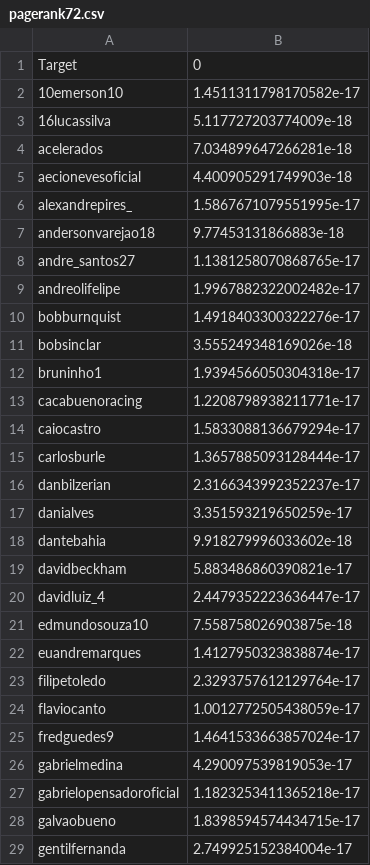
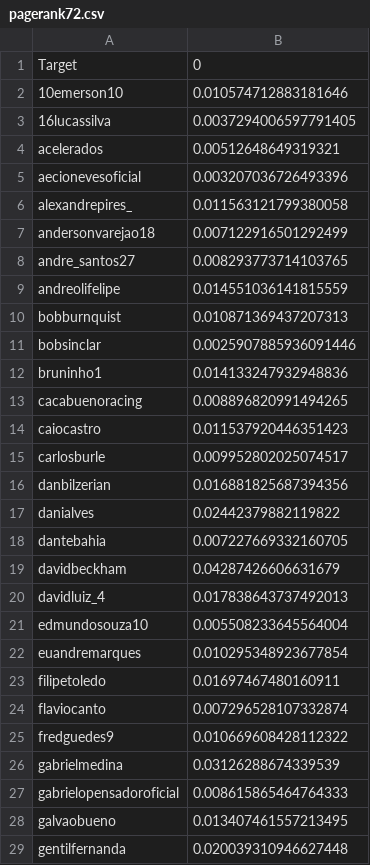
Before and after one commit to ajgan/RC_LinkPrediction, a CSV file: src/assets/pagerank72.csv, drawn as a sheet; only a part is shown; the diff covers the shown part only.

Commit message:
corrects pagerank72

```diff
--- a/src/assets/pagerank72.csv
+++ b/src/assets/pagerank72.csv
@@ -1,29 +1,29 @@
 Target,0
-10emerson10,1.4511311798170582e-17
-16lucassilva,5.117727203774009e-18
-acelerados,7.034899647266281e-18
-aecionevesoficial,4.400905291749903e-18
-alexandrepires_,1.5867671079551995e-17
-andersonvarejao18,9.77453131866883e-18
-andre_santos27,1.1381258070868765e-17
-andreolifelipe,1.9967882322002482e-17
-bobburnquist,1.4918403300322276e-17
-bobsinclar,3.555249348169026e-18
-bruninho1,1.9394566050304318e-17
-cacabuenoracing,1.2208798938211771e-17
-caiocastro,1.5833088136679294e-17
-carlosburle,1.3657885093128444e-17
-danbilzerian,2.3166343992352237e-17
-danialves,3.351593219650259e-17
-dantebahia,9.918279996033602e-18
-davidbeckham,5.883486860390821e-17
-davidluiz_4,2.4479352223636447e-17
-edmundosouza10,7.558758026903875e-18
-euandremarques,1.4127950323838874e-17
-filipetoledo,2.3293757612129764e-17
-flaviocanto,1.0012772505438059e-17
-fredguedes9,1.4641533663857024e-17
-gabrielmedina,4.290097539819053e-17
-gabrielopensadoroficial,1.1823253411365218e-17
-galvaobueno,1.8398594574434715e-17
-gentilfernanda,2.749925152384004e-17
+10emerson10,0.010574712883181646
+16lucassilva,0.0037294006597791405
+acelerados,0.00512648649319321
+aecionevesoficial,0.003207036726493396
+alexandrepires_,0.011563121799380058
+andersonvarejao18,0.007122916501292499
+andre_santos27,0.008293773714103765
+andreolifelipe,0.014551036141815559
+bobburnquist,0.010871369437207313
+bobsinclar,0.0025907885936091446
+bruninho1,0.014133247932948836
+cacabuenoracing,0.008896820991494265
+caiocastro,0.011537920446351423
+carlosburle,0.009952802025074517
+danbilzerian,0.016881825687394356
+danialves,0.02442379882119822
+dantebahia,0.007227669332160705
+davidbeckham,0.04287426606631679
+davidluiz_4,0.017838643737492013
+edmundosouza10,0.005508233645564004
+euandremarques,0.010295348923677854
+filipetoledo,0.01697467480160911
+flaviocanto,0.007296528107332874
+fredguedes9,0.010669608428112322
+gabrielmedina,0.03126288674339539
+gabrielopensadoroficial,0.008615865464764333
+galvaobueno,0.013407461557213495
+gentilfernanda,0.020039310946627448
```
Also changed, not shown: 44 edited cells elsewhere in this file, 1 other file.
